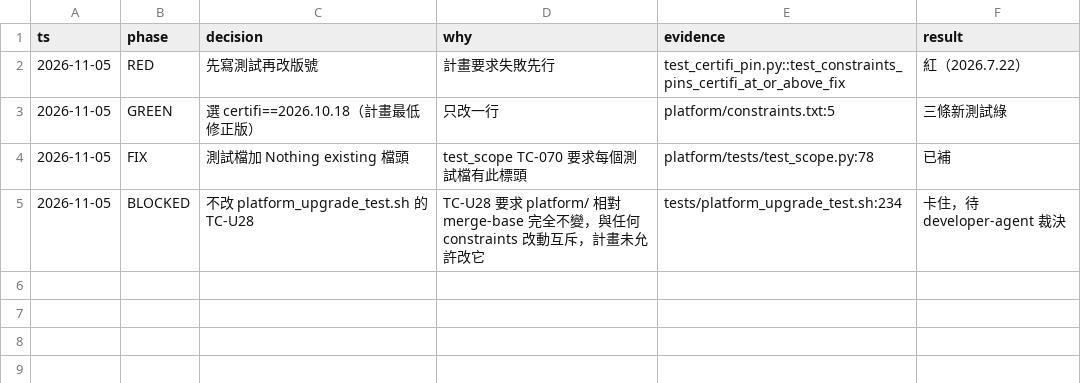
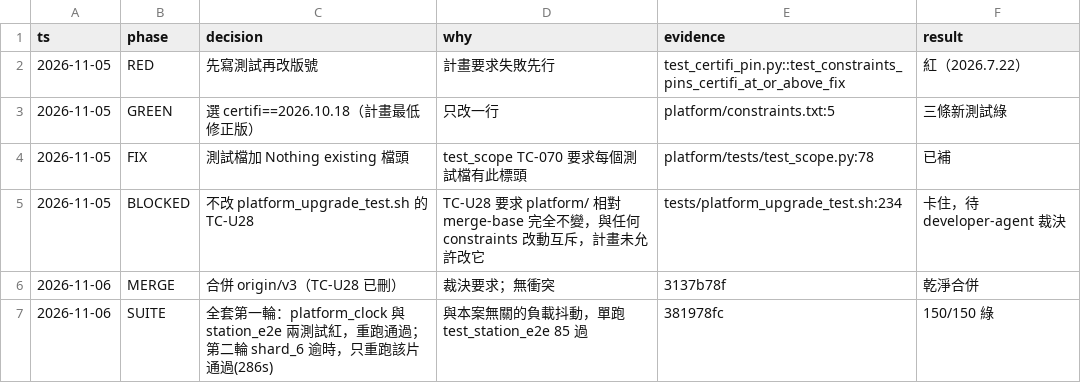
Before and after one commit to zhshie/agentic-bioflow_v2, a TSV file: specs/certifi-bump/decisions.tsv, drawn as a sheet; the diff names each change by its address in the sheet, - before the commit and + after, or states it on an @@ line.

```diff
--- a/specs/certifi-bump/decisions.tsv
+++ b/specs/certifi-bump/decisions.tsv
+row 6: 2026-11-06 | MERGE | 合併 origin/v3（TC-U28 已刪） | 裁決要求；無衝突 | 3137b78f | 乾淨合併
+row 7: 2026-11-06 | SUITE | 全套第一輪：platform_clock 與 station_e2e 兩測試紅，重跑通過；第二輪 shard_6 逾時，只重跑該片通過(286s) | 與本案無關的負載抖動，單跑 test_station_e2e 85 過 | 381978fc | 150/150 綠
```
Also changed, not shown: 1 other file.
